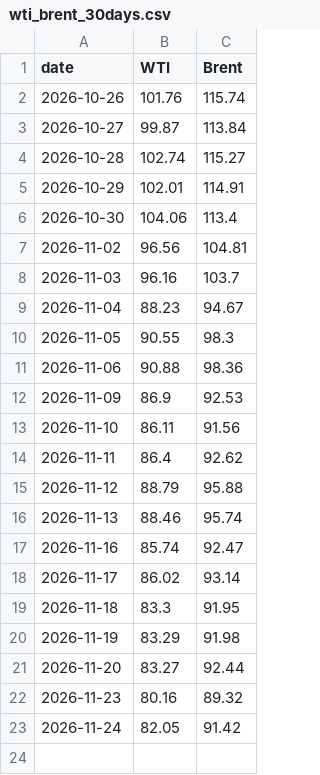
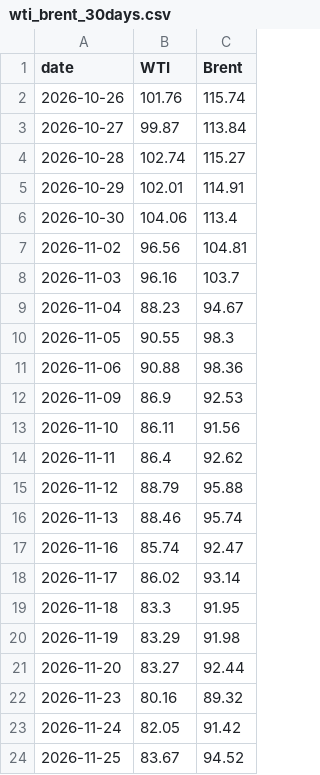
Before and after one commit to cbs-news-data/oil-prices, a CSV file: data/wti_brent_30days.csv, drawn as a sheet.

```diff
--- a/data/wti_brent_30days.csv
+++ b/data/wti_brent_30days.csv
@@ -23 +23,2 @@
 2026-11-24,82.05,91.42
+2026-11-25,83.67,94.52
```
Also changed, not shown: data/wti_brent_1year.csv, data/wti_brent_5years.csv.
